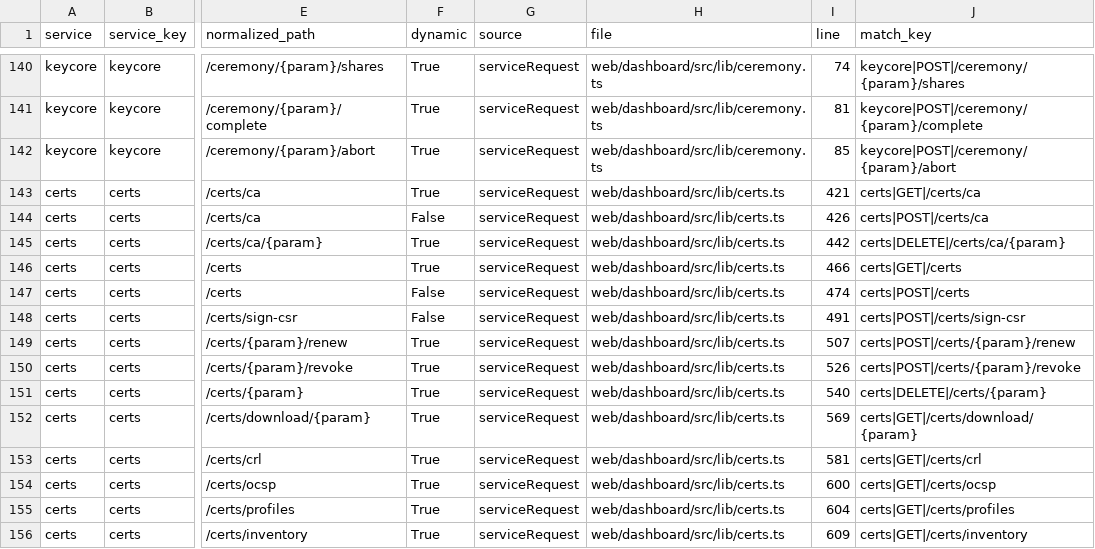
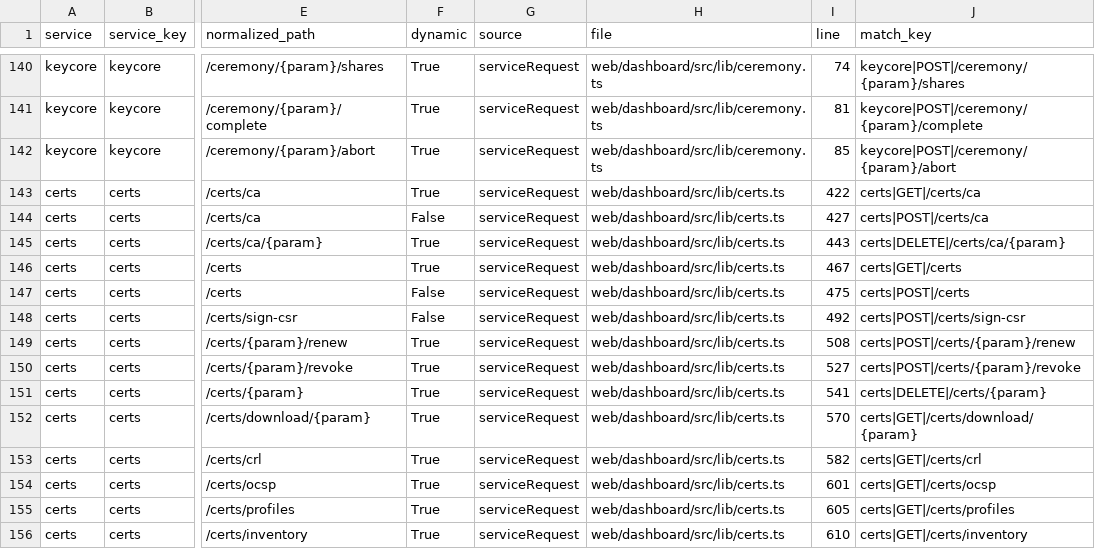
Before and after one commit to nishanttrana/KMSBeta, a CSV file: docs/generated/frontend-calls.csv, drawn as a sheet; only a part is shown, gaps mark what is left out; the diff covers the shown part only; the diff names each change by its address in the sheet, - before the commit and + after, or states it on an @@ line.

```diff
--- a/docs/generated/frontend-calls.csv
+++ b/docs/generated/frontend-calls.csv
-I143 (line): 421
+I143 (line): 422
-I144 (line): 426
+I144 (line): 427
-I145 (line): 442
+I145 (line): 443
-I146 (line): 466
+I146 (line): 467
-I147 (line): 474
+I147 (line): 475
-I148 (line): 491
+I148 (line): 492
-I149 (line): 507
+I149 (line): 508
-I150 (line): 526
+I150 (line): 527
-I151 (line): 540
+I151 (line): 541
-I152 (line): 569
+I152 (line): 570
-I153 (line): 581
+I153 (line): 582
-I154 (line): 600
+I154 (line): 601
-I155 (line): 604
+I155 (line): 605
-I156 (line): 609
+I156 (line): 610
```
Also changed, not shown: 1 added row, 7 removed rows and 68 edited cells elsewhere in this file, docs/generated/backend-routes.csv, docs/generated/request-flows.csv, 30 other files.
